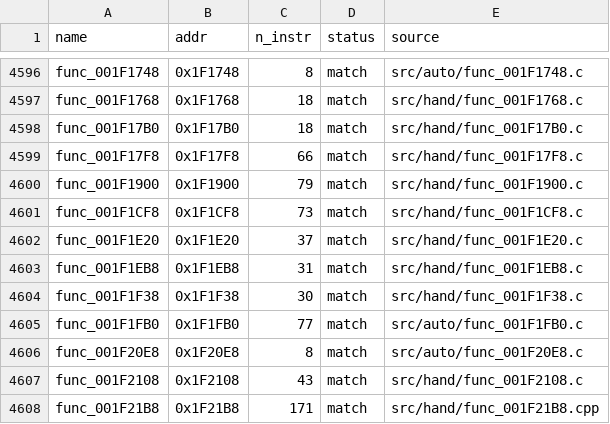
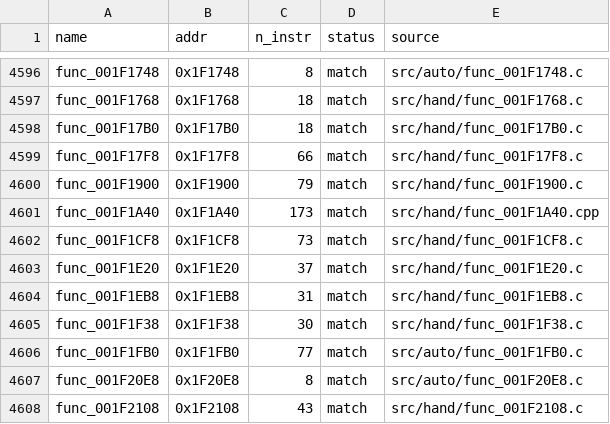
Before and after one commit to Komasia/sly2-decomp, a CSV file: config/matched.csv, drawn as a sheet; only a part is shown, gaps mark what is left out; the shorter side is filled out with more unchanged rows; the diff names each change by its address in the sheet, - before the commit and + after, or states it on an @@ line.

```diff
--- a/config/matched.csv
+++ b/config/matched.csv
+row 4601: func_001F1A40 | 0x1F1A40 | 173 | match | src/hand/func_001F1A40.cpp
```
Also changed, not shown: config/progress_history.csv, 1 other file.
